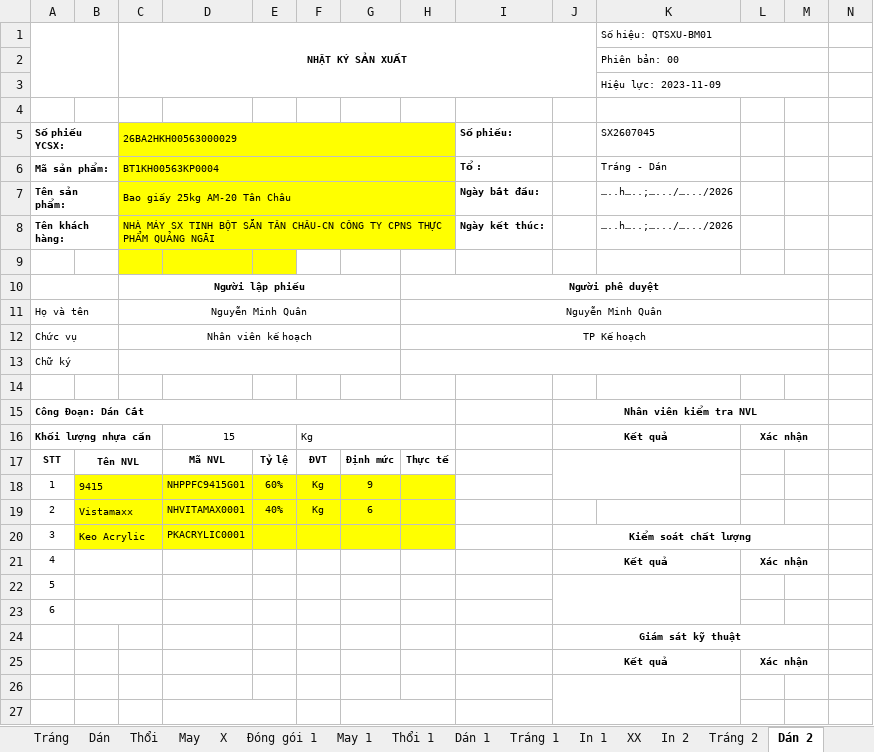
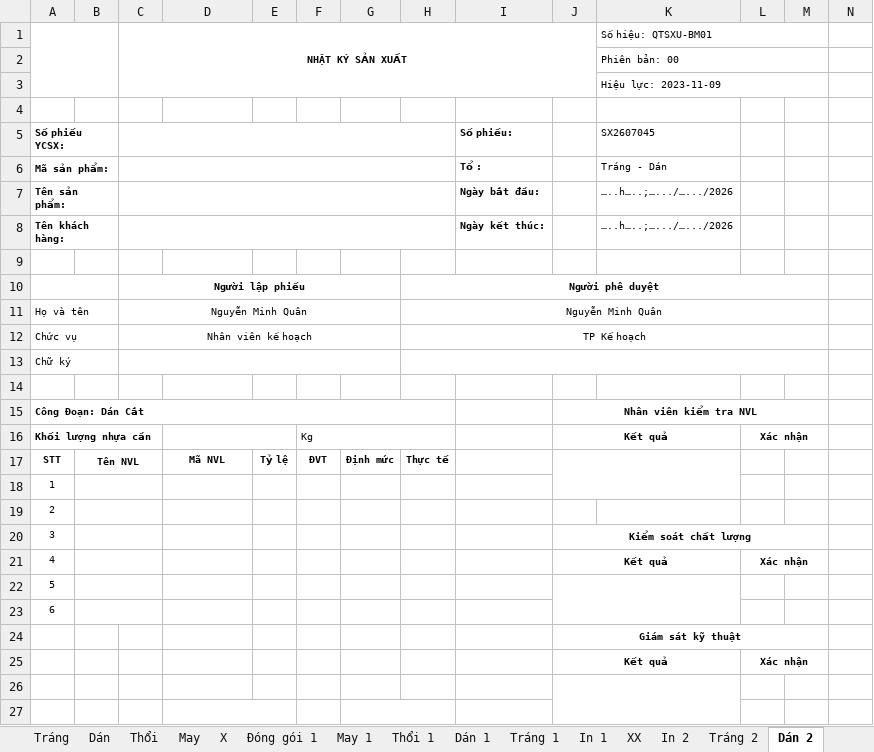
Before and after one commit to callmev1nc/auto-dinh-muc, an Excel workbook: templates/Định mức - Bao giấy (KP - in offset).xlsx, sheet Dán 2, drawn as a sheet; only a part is shown; values as stored, in another font and other column widths than the file's, no borders; charts and pictures and conditional formats not drawn; removed rows and columns are numbered as before the commit, all else as after; rows hold the shown columns only; the diff names each change by its address in the sheet, - before the commit and + after, or states it on an @@ line.

```diff
--- a/templates/Định mức - Bao giấy (KP - in offset).xlsx (sheet Dán 2)
+++ b/templates/Định mức - Bao giấy (KP - in offset).xlsx (sheet Dán 2)
-C5: 26BA2HKH00563000029
+C5: (empty)
-C5:H8 fill: #FFFF00
+C5:H8 fill: none
-C6: BT1KH00563KP0004
+C6: (empty)
-C7: Bao giấy 25kg AM-20 Tân Châu
+C7: (empty)
-C8: NHÀ MÁY SX TINH BỘT SẮN TÂN CHÂU-CN CÔNG TY CPNS THỰC PHẨM QUẢNG NGÃI
+C8: (empty)
-C9:E9 fill: #FFFF00
+C9:E9 fill: none
-D16: 15
+D16: (empty)
-row 18: 1 | 9415 |  | NHPPFC9415G01 | 60% | Kg | 9
-row 19: 2 | Vistamaxx |  | NHVITAMAX0001 | 40% | Kg | 6
+row 18: 1
+row 19: 2
-B20: Keo Acrylic
+B20: (empty)
-B20:H20 fill: #FFFF00
+B20:H20 fill: none
-D20: PKACRYLIC0001
+D20: (empty)
```
Also changed, not shown: sheet In, sheet May 1, 2 other files.
